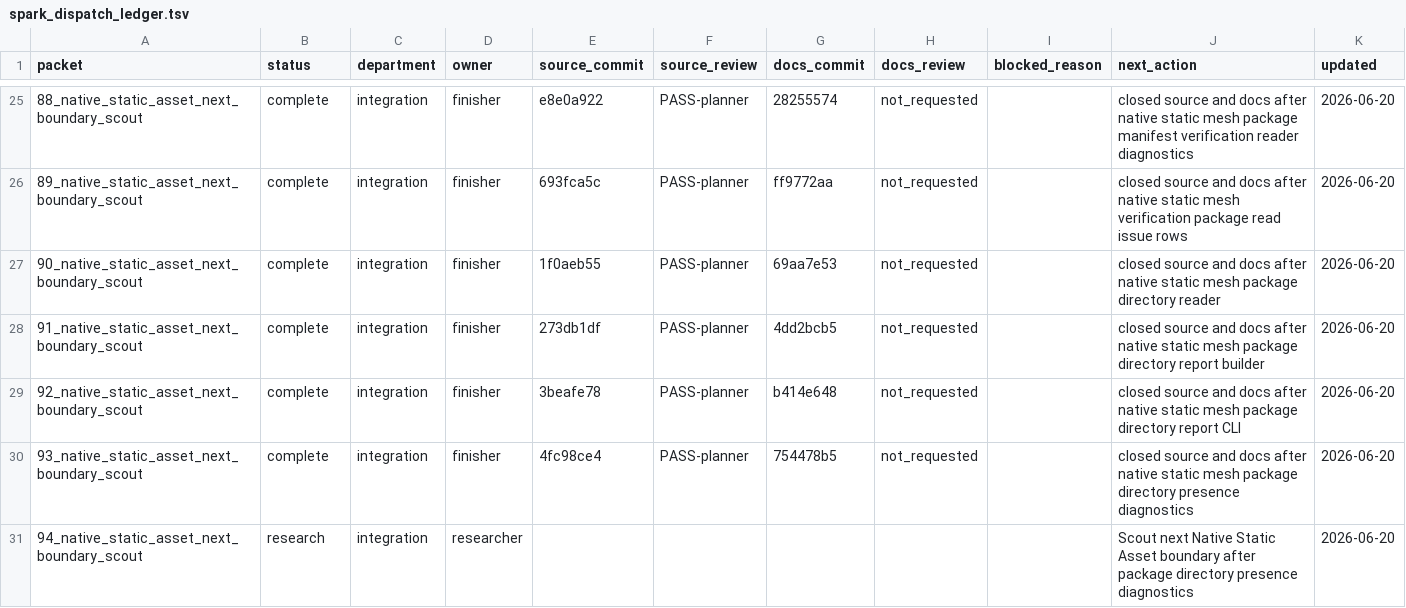
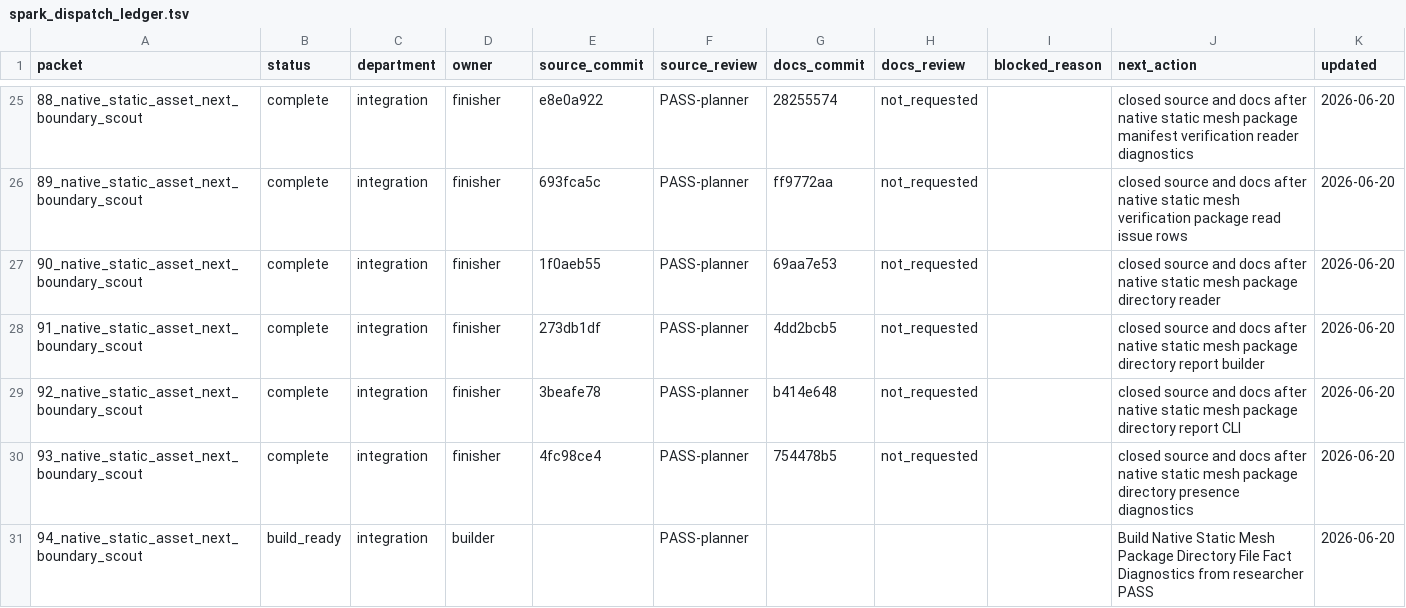
Before and after one commit to KOGA-ryu/iggy, a TSV file: engine/research/departments/integration/spark_dispatch_ledger.tsv, drawn as a sheet; only a part is shown, gaps mark what is left out.

Commit message:
Release static mesh package file facts build

```diff
--- a/engine/research/departments/integration/spark_dispatch_ledger.tsv
+++ b/engine/research/departments/integration/spark_dispatch_ledger.tsv
@@ -30,2 +30,2 @@ packet	status	department	owner	source_commit	source_review	docs_commit	docs_revi
 93_native_static_asset_next_boundary_scout	complete	integration	finisher	4fc98ce4	PASS-planner	754478b5	not_requested		closed source and docs after native static mesh package directory presence diagnostics	2026-06-20
-94_native_static_asset_next_boundary_scout	research	integration	researcher						Scout next Native Static Asset boundary after package directory presence diagnostics	2026-06-20
+94_native_static_asset_next_boundary_scout	build_ready	integration	builder		PASS-planner				Build Native Static Mesh Package Directory File Fact Diagnostics from researcher PASS	2026-06-20
```
